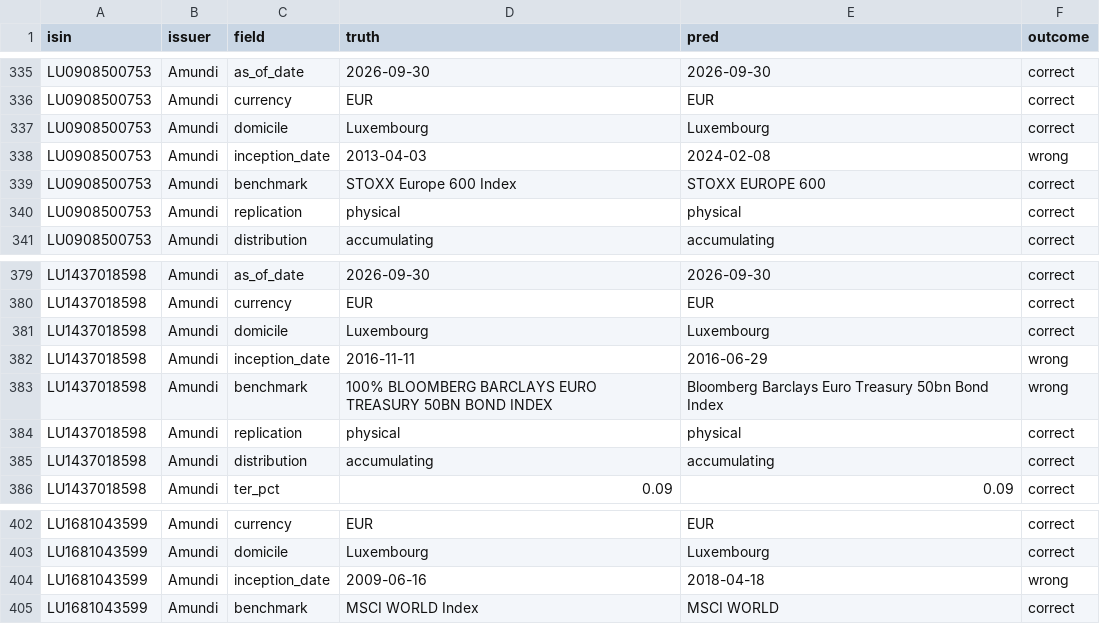
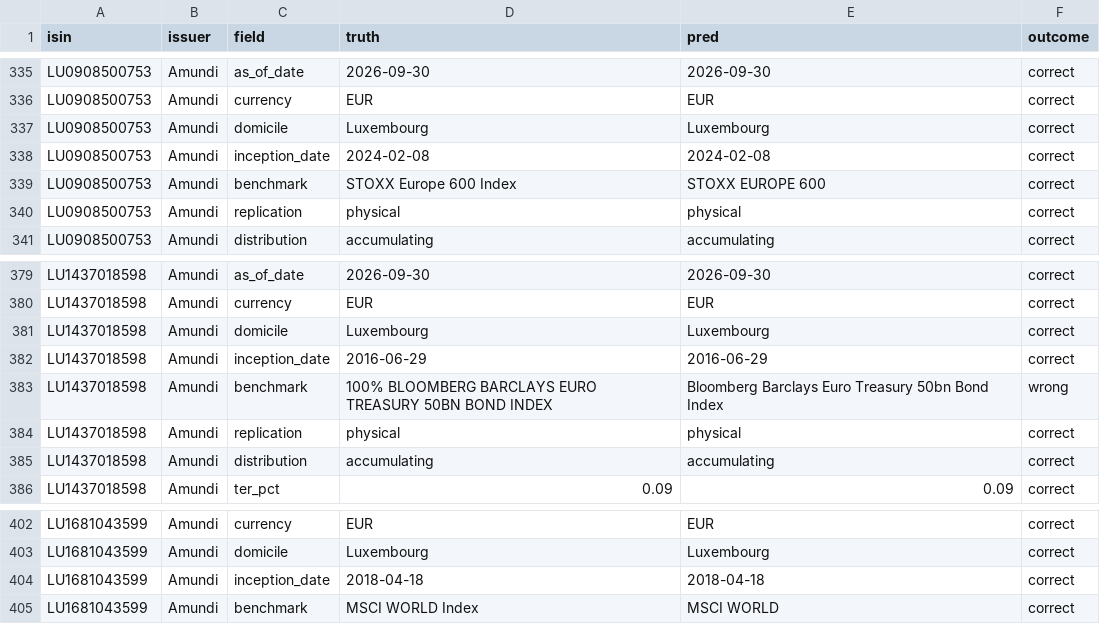
Before and after one commit to Jolaterreureu/factsheet-extractor, a CSV file: results/qwen3.5-9b-v3-think/eval.csv, drawn as a sheet; only a part is shown, gaps mark what is left out.

```diff
--- a/results/qwen3.5-9b-v3-think/eval.csv
+++ b/results/qwen3.5-9b-v3-think/eval.csv
@@ -337,3 +337,3 @@ LU0908500753,Amundi,currency,EUR,EUR,correct
 LU0908500753,Amundi,domicile,Luxembourg,Luxembourg,correct
-LU0908500753,Amundi,inception_date,2013-04-03,2024-02-08,wrong
+LU0908500753,Amundi,inception_date,2024-02-08,2024-02-08,correct
 LU0908500753,Amundi,benchmark,STOXX Europe 600 Index,STOXX EUROPE 600,correct
@@ -381,3 +381,3 @@ LU1437018598,Amundi,currency,EUR,EUR,correct
 LU1437018598,Amundi,domicile,Luxembourg,Luxembourg,correct
-LU1437018598,Amundi,inception_date,2016-11-11,2016-06-29,wrong
+LU1437018598,Amundi,inception_date,2016-06-29,2016-06-29,correct
 LU1437018598,Amundi,benchmark,100% BLOOMBERG BARCLAYS EURO TREASURY 50BN BOND INDEX,Bloomberg Barclays Euro Treasury 50bn Bond Index,wrong
@@ -403,3 +403,3 @@ LU1681043599,Amundi,currency,EUR,EUR,correct
 LU1681043599,Amundi,domicile,Luxembourg,Luxembourg,correct
-LU1681043599,Amundi,inception_date,2009-06-16,2018-04-18,wrong
+LU1681043599,Amundi,inception_date,2018-04-18,2018-04-18,correct
 LU1681043599,Amundi,benchmark,MSCI WORLD Index,MSCI WORLD,correct
```
Also changed, not shown: results/qwen3.5-9b-v2-both/eval.csv, results/qwen3.5-9b-v2-image/eval.csv, 15 other files.
